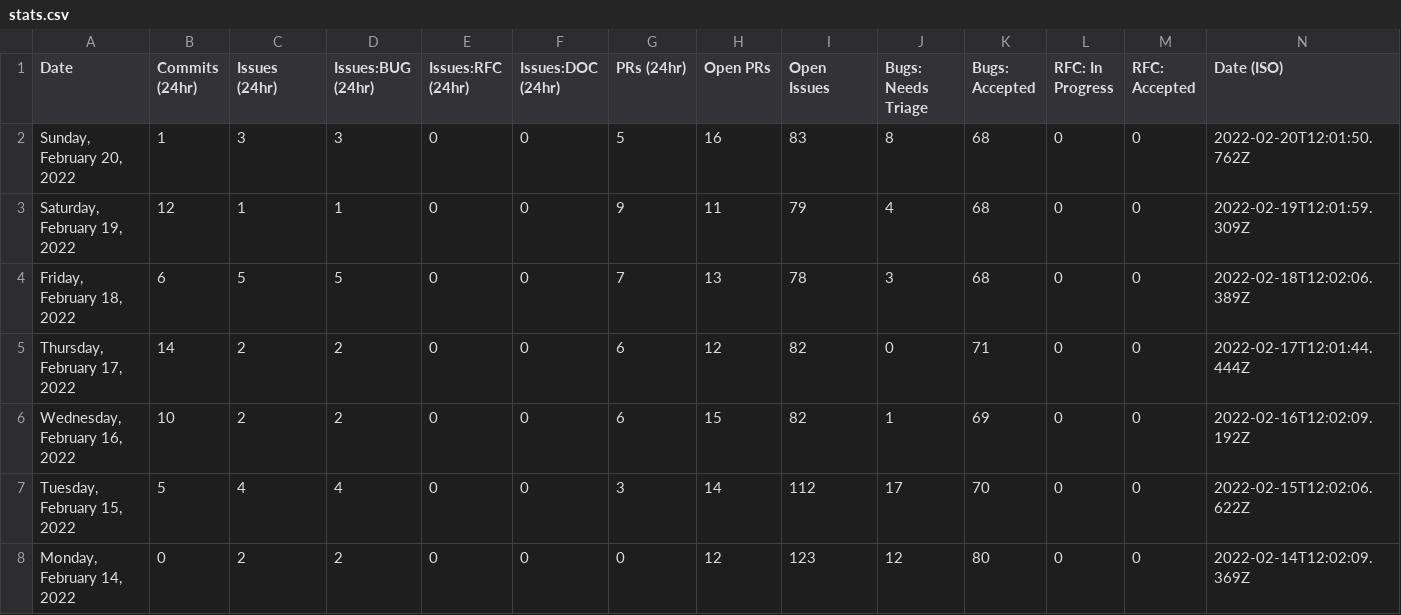
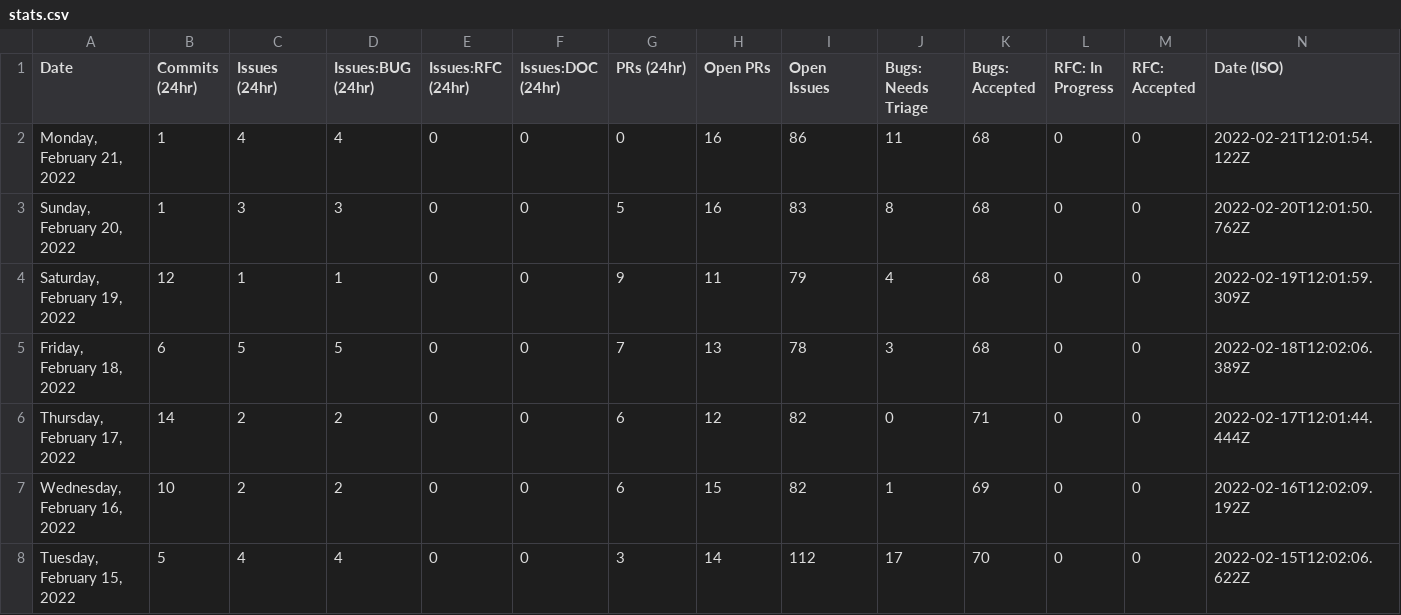
Before and after one commit to SiriousHunter/astro, a CSV file: stats/stats.csv, drawn as a sheet; only a part is shown; the shorter side is filled out with more unchanged rows; the diff names each change by its address in the sheet, - before the commit and + after, or states it on an @@ line.

```diff
--- a/stats/stats.csv
+++ b/stats/stats.csv
+row 2: Monday, February 21, 2022 | 1 | 4 | 4 | 0 | 0 | 0 | 16 | 86 | 11 | 68 | 0 | 0 | 2022-02-21T12:01:54.122Z
```
